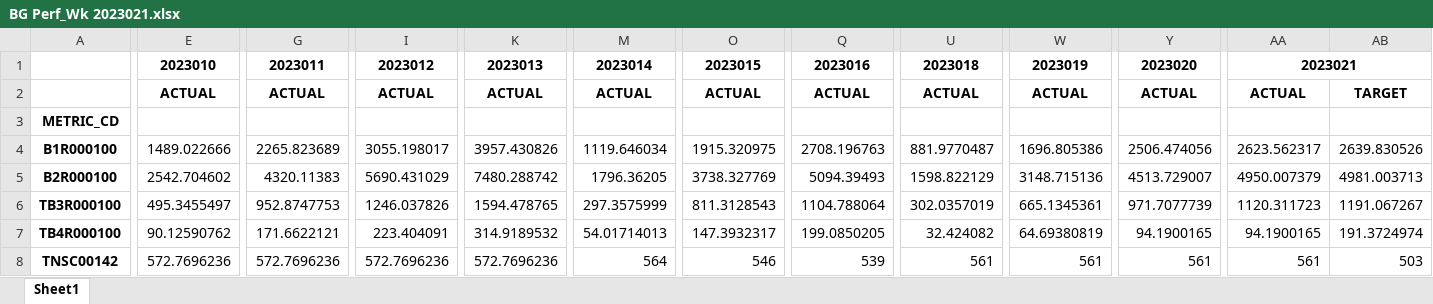
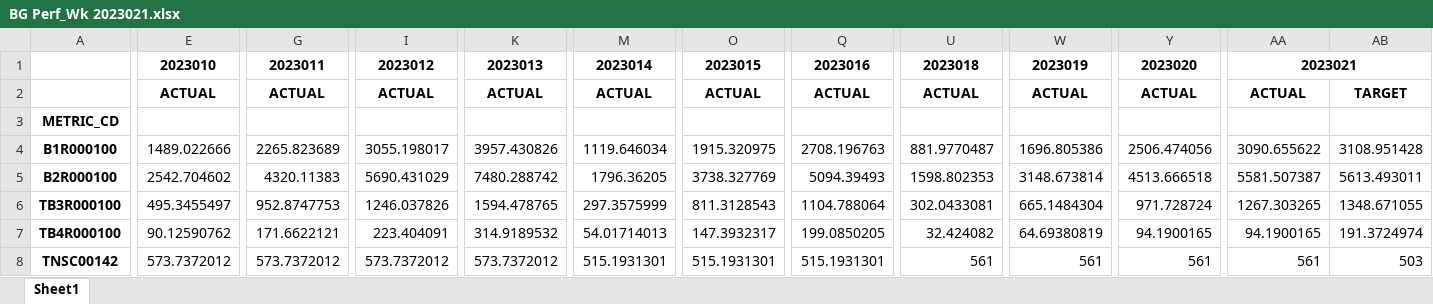
Before and after one commit to ruzlim/Jupyter, an Excel workbook: NewCo/BG Perf_Wk 2023021.xlsx, sheet Sheet1, drawn as a sheet; only a part is shown, gaps mark what is left out; values as stored, in another font and other column widths than the file's, no borders; the diff covers the shown part only; the diff names each change by its address in the sheet, - before the commit and + after, or states it on an @@ line.

```diff
--- a/NewCo/BG Perf_Wk 2023021.xlsx (sheet Sheet1)
+++ b/NewCo/BG Perf_Wk 2023021.xlsx (sheet Sheet1)
-AA4: 2623.562317
+AA4: 3090.655622
-AB4: 2639.830526
+AB4: 3108.951428
-U5: 1598.822129
+U5: 1598.802353
-W5: 3148.715136
+W5: 3148.673814
-Y5: 4513.729007
+Y5: 4513.666518
-AA5: 4950.007379
+AA5: 5581.507387
-AB5: 4981.003713
+AB5: 5613.493011
-U6: 302.0357019
+U6: 302.0433081
-W6: 665.1345361
+W6: 665.1484304
-Y6: 971.7077739
+Y6: 971.728724
-AA6: 1120.311723
+AA6: 1267.303265
-AB6: 1191.067267
+AB6: 1348.671055
-E8: 572.7696236
+E8: 573.7372012
-G8: 572.7696236
+G8: 573.7372012
-I8: 572.7696236
+I8: 573.7372012
-K8: 572.7696236
+K8: 573.7372012
-M8: 564
+M8: 515.1931301
-O8: 546
+O8: 515.1931301
-Q8: 539
+Q8: 515.1931301
```
Also changed, not shown: 1 edited cell elsewhere in this sheet, 11 other files.
